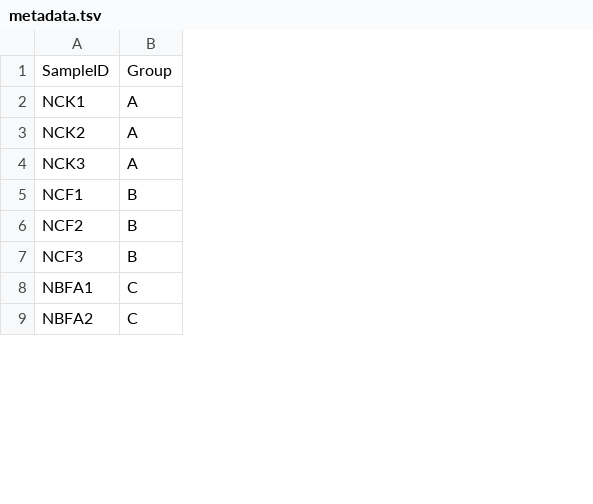
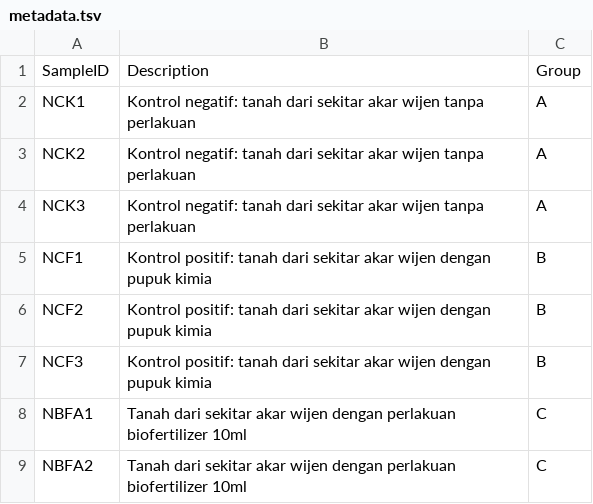
Before and after one commit to WhyAdr/ATW_Amplicon_R_Analysis, a TSV file: metadata.tsv, drawn as a sheet; only a part is shown; the diff names each change by its address in the sheet, - before the commit and + after, or states it on an @@ line.

Commit message:
refactor: update metadata and remove redundant analysis scripts

```diff
--- a/metadata.tsv
+++ b/metadata.tsv
+column B, rows 1-9: Description | Kontrol negatif: tanah dari sekitar akar wijen tanpa perlakuan | Kontrol negatif: tanah dari sekitar akar wijen tanpa perlakuan | Kontrol negatif: tanah dari sekitar akar wijen tanpa perlakuan | Kontrol positif: tanah dari sekitar akar wijen dengan pupuk kimia | Kontrol positif: tanah dari sekitar akar wijen dengan pupuk kimia | Kontrol positif: tanah dari sekitar akar wijen dengan pupuk kimia | Tanah dari sekitar akar wijen dengan perlakuan biofertilizer 10ml | Tanah dari sekitar akar wijen dengan perlakuan biofertilizer 10ml
```
Also changed, not shown: 6 other files.
